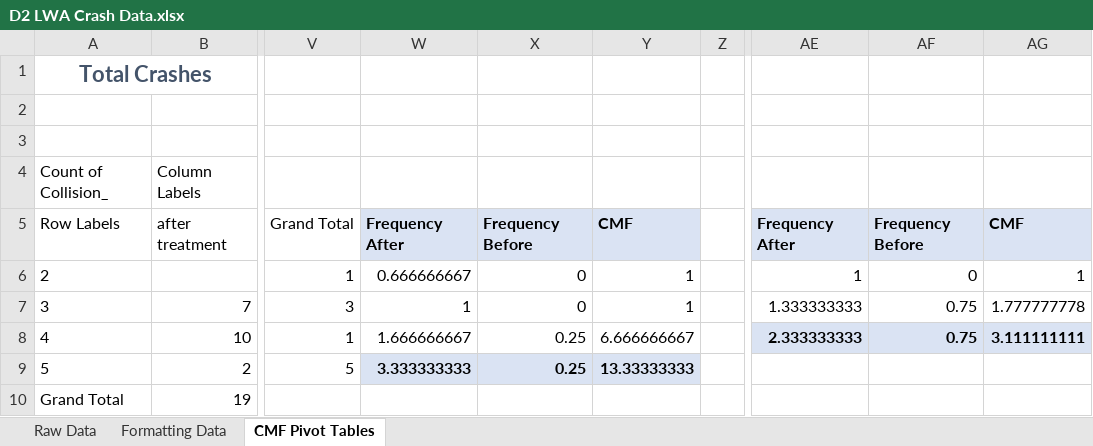
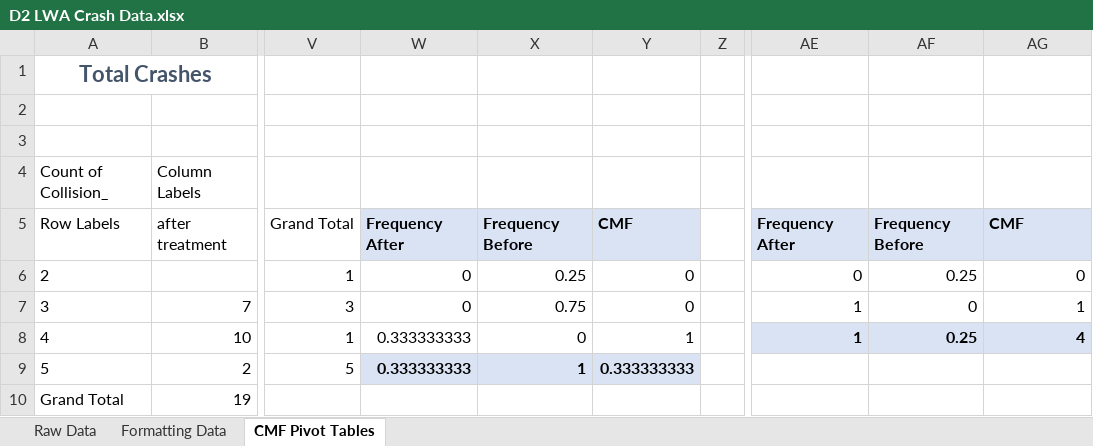
Before and after one commit to darpitydarp/curve_data_analytics_python, an Excel workbook: Data/Original Data/D2 LWA Crash Data.xlsx, sheet CMF Pivot Tables, drawn as a sheet; only a part is shown, gaps mark what is left out; values as stored, in another font and other column widths than the file's, no borders; the diff names each change by its address in the sheet, - before the commit and + after, or states it on an @@ line.

Commit message:
Updated original excel files
Fixed the coefficients for the weigh of the SPF

```diff
--- a/Data/Original Data/D2 LWA Crash Data.xlsx (sheet CMF Pivot Tables)
+++ b/Data/Original Data/D2 LWA Crash Data.xlsx (sheet CMF Pivot Tables)
-W6: 0.666666667
+W6: 0
-X6: 0
+X6: 0.25
-Y6:Y7: 1
+Y6:Y7: 0
-AE6: 1
+AE6: 0
-AF6: 0
+AF6: 0.25
-AG6: 1
+AG6: 0
-W7: 1
+W7: 0
-X7: 0
+X7: 0.75
-AE7: 1.333333333
+AE7: 1
-AF7: 0.75
+AF7: 0
-AG7: 1.777777778
+AG7: 1
-W8: 1.666666667
+W8: 0.333333333
-X8: 0.25
+X8: 0
-Y8: 6.666666667
+Y8: 1
-AE8: 2.333333333
+AE8: 1
-AF8: 0.75
+AF8: 0.25
-AG8: 3.111111111
+AG8: 4
-W9: 3.333333333
+W9: 0.333333333
-X9: 0.25
+X9: 1
-Y9: 13.33333333
+Y9: 0.333333333
```
Also changed, not shown: 2 other files.
